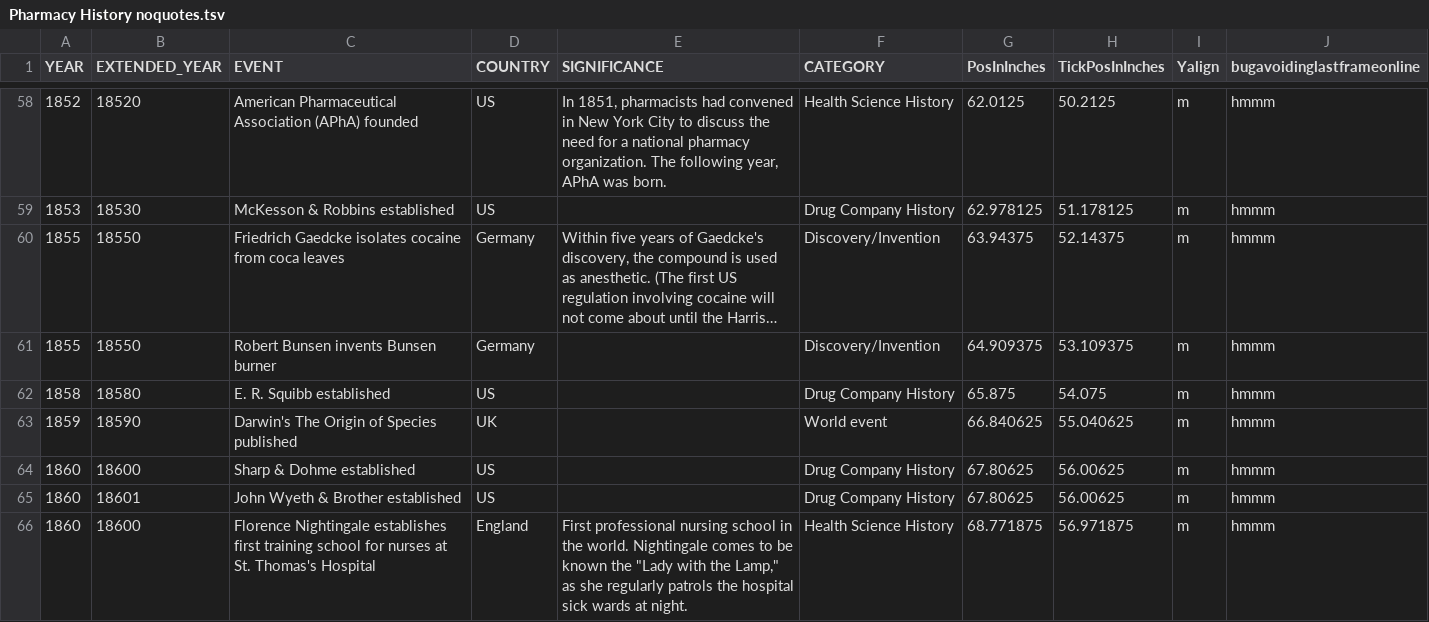
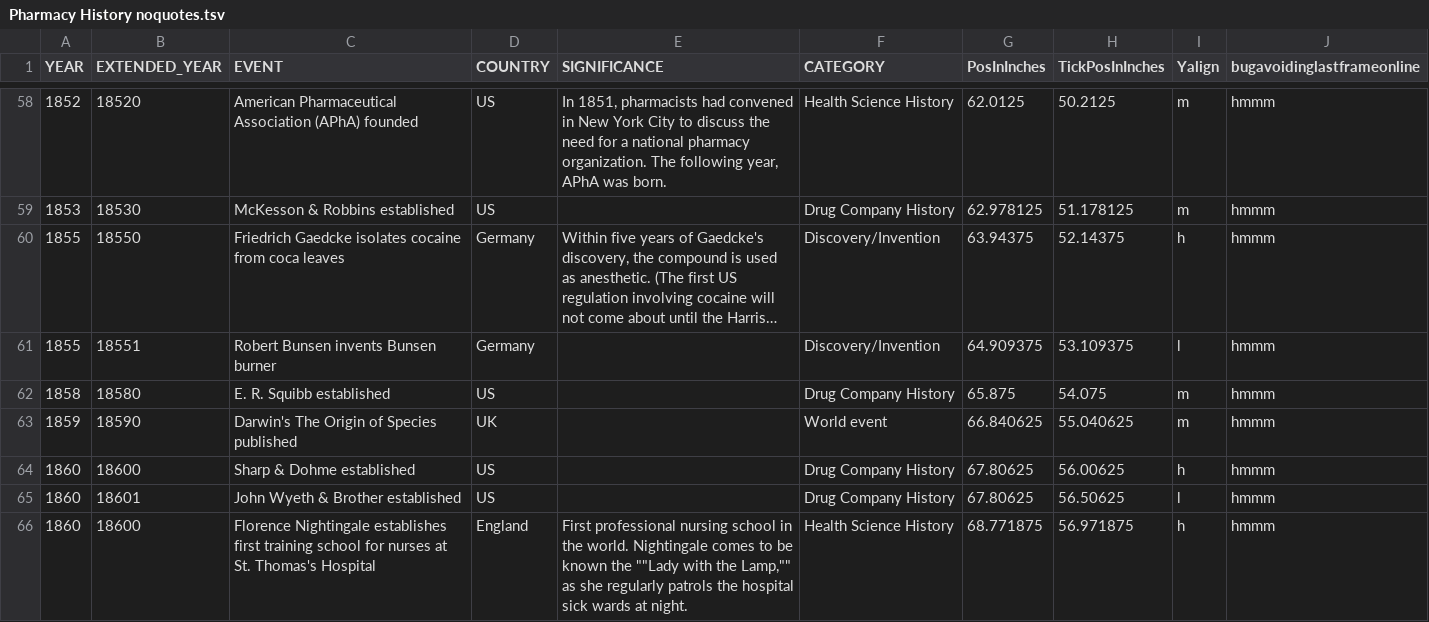
Before and after one commit to mrdale1958/sliding-display-app, a TSV file: public/Pharmacy History noquotes.tsv, drawn as a sheet; only a part is shown, gaps mark what is left out; long unchanged cells end in …; the diff covers the shown part only; the diff names each change by its address in the sheet, - before the commit and + after, or states it on an @@ line.

```diff
--- a/public/Pharmacy History noquotes.tsv
+++ b/public/Pharmacy History noquotes.tsv
-I60 (Yalign): m
+I60 (Yalign): h
-B61 (EXTENDED_YEAR): 18550
+B61 (EXTENDED_YEAR): 18551
-I61 (Yalign): m
+I61 (Yalign): l
-I64 (Yalign): m
+I64 (Yalign): h
-H65 (TickPosInInches): 56.00625
+H65 (TickPosInInches): 56.50625
-I65 (Yalign): m
+I65 (Yalign): l
-E66 (SIGNIFICANCE): …known the "Lady with the Lamp," as she…
+E66 (SIGNIFICANCE): …known the ""Lady with the Lamp,"" as she…
-I66 (Yalign): m
+I66 (Yalign): h
```
Also changed, not shown: 1 added row and 151 edited cells elsewhere in this file, 9 other files.
